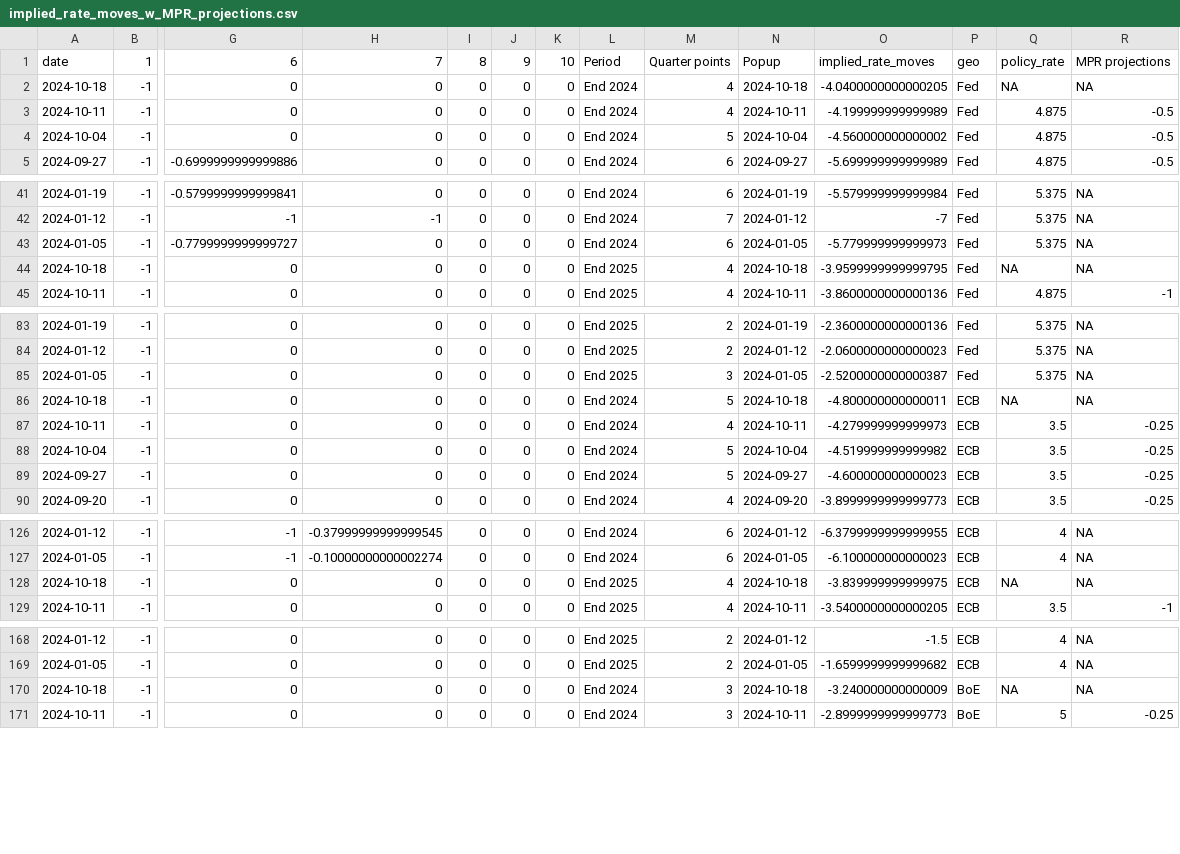
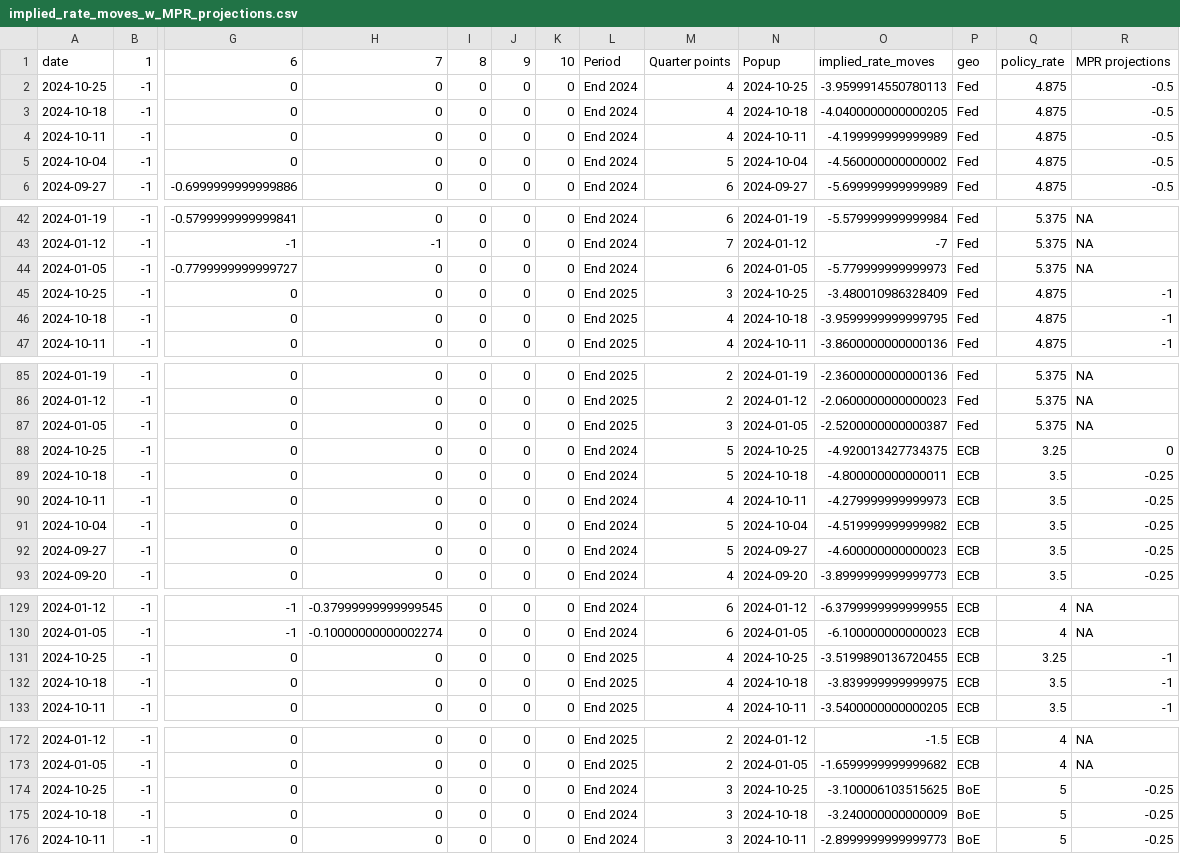
Before and after one commit to jhsuss/ft-monetary-policy-radar, a CSV file: data/implied_rate_moves_w_MPR_projections.csv, drawn as a sheet; only a part is shown, gaps mark what is left out; addresses are those after the commit; rows hold the shown columns only; the diff covers the shown part only; the diff names each change by its address in the sheet, - before the commit and + after, or states it on an @@ line.

Commit message:
implied rate moves w mpr projections

```diff
--- a/data/implied_rate_moves_w_MPR_projections.csv
+++ b/data/implied_rate_moves_w_MPR_projections.csv
+row 2: 2024-10-25 | -1 | 0 | 0 | 0 | 0 | 0 | End 2024 | 4 | 2024-10-25 | -3.9599914550780113 | Fed | 4.875 | -0.5
-Q3: NA
+Q3: 4.875
-R3: NA
+R3: -0.5
+row 45: 2024-10-25 | -1 | 0 | 0 | 0 | 0 | 0 | End 2025 | 3 | 2024-10-25 | -3.480010986328409 | Fed | 4.875 | -1
-Q46: NA
+Q46: 4.875
-R46: NA
+R46: -1
+row 88: 2024-10-25 | -1 | 0 | 0 | 0 | 0 | 0 | End 2024 | 5 | 2024-10-25 | -4.920013427734375 | ECB | 3.25 | 0
-Q89: NA
+Q89: 3.5
-R89: NA
+R89: -0.25
+row 131: 2024-10-25 | -1 | 0 | 0 | 0 | 0 | 0 | End 2025 | 4 | 2024-10-25 | -3.5199890136720455 | ECB | 3.25 | -1
-Q132: NA
+Q132: 3.5
-R132: NA
+R132: -1
+row 174: 2024-10-25 | -1 | 0 | 0 | 0 | 0 | 0 | End 2024 | 3 | 2024-10-25 | -3.100006103515625 | BoE | 5 | -0.25
-Q175: NA
+Q175: 5
-R175: NA
+R175: -0.25
```
Also changed, not shown: 3 added rows and 6 edited cells elsewhere in this file.
